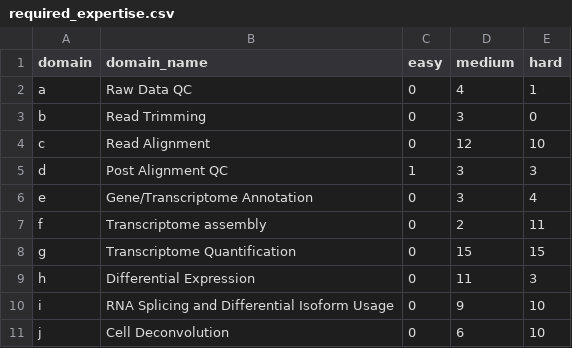
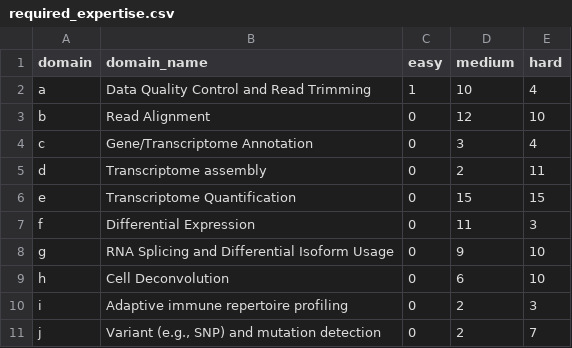
Before and after one commit to LizChang/RNA_seq_figures, a CSV file: data/required_expertise.csv, drawn as a sheet; only a part is shown; the diff covers the shown part only.

```diff
--- a/data/required_expertise.csv
+++ b/data/required_expertise.csv
@@ -1,11 +1,11 @@
 domain,domain_name,easy,medium,hard
-a,Raw Data QC ,0,4,1
-b,Read Trimming ,0,3,0
-c,Read Alignment,0,12,10
-d,Post Alignment QC,1,3,3
-e,Gene/Transcriptome Annotation,0,3,4
-f,Transcriptome assembly ,0,2,11
-g,Transcriptome Quantification,0,15,15
-h,Differential Expression ,0,11,3
-i,RNA Splicing and Differential Isoform Usage,0,9,10
-j,Cell Deconvolution ,0,6,10
+a,Data Quality Control and Read Trimming,1,10,4
+b,Read Alignment,0,12,10
+c,Gene/Transcriptome Annotation,0,3,4
+d,Transcriptome assembly ,0,2,11
+e,Transcriptome Quantification,0,15,15
+f,Differential Expression ,0,11,3
+g,RNA Splicing and Differential Isoform Usage,0,9,10
+h,Cell Deconvolution ,0,6,10
+i,Adaptive immune repertoire profiling,0,2,3
+j,"Variant (e.g., SNP) and mutation detection",0,2,7
```
Also changed, not shown: 2 removed rows and 10 edited cells elsewhere in this file, data/year_count.csv, 9 other files.
